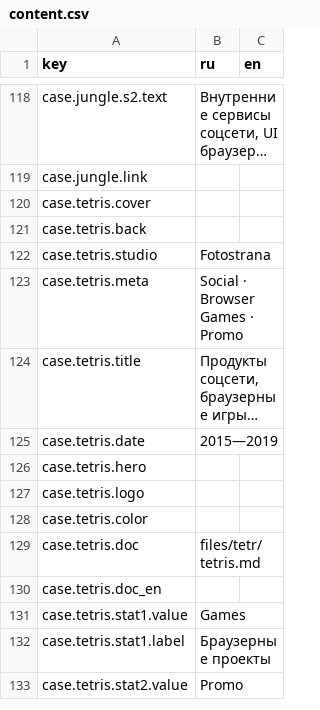
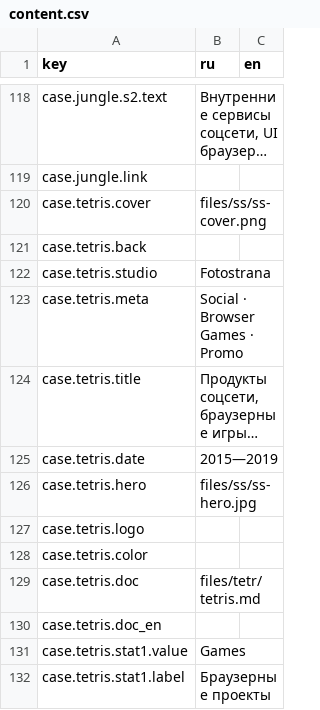
Before and after one commit to sergsiva/gamedesign, a CSV file: content.csv, drawn as a sheet; only a part is shown, gaps mark what is left out; the shorter side is filled out with more unchanged rows; long unchanged cells end in …; the diff covers the shown part only; the diff names each change by its address in the sheet, - before the commit and + after, or states it on an @@ line.

```diff
--- a/content.csv
+++ b/content.csv
-B120 (ru): (empty)
+B120 (ru): files/ss/ss-cover.png
-B126 (ru): (empty)
+B126 (ru): files/ss/ss-hero.jpg
```
Also changed, not shown: 6 edited cells elsewhere in this file, 1 other file.
